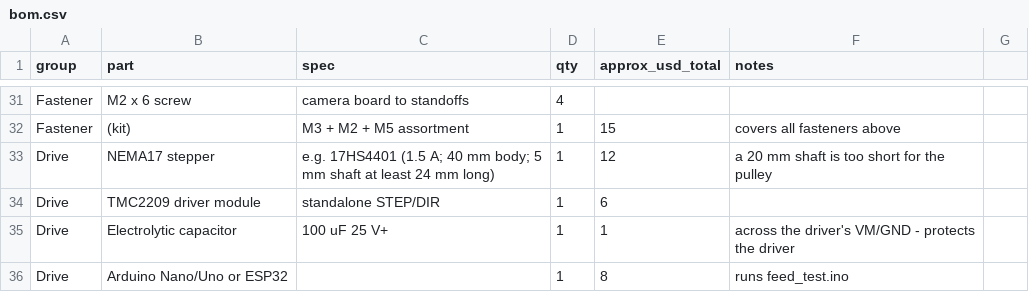
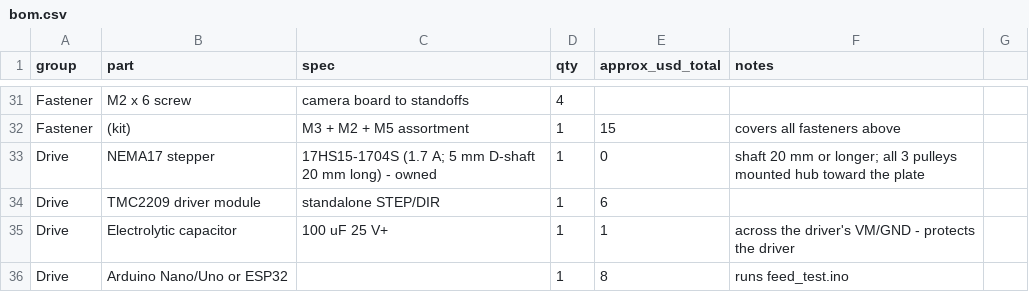
Before and after one commit to rigvedepur/receipt-scanner, a CSV file: feed-rig/bom.csv, drawn as a sheet; only a part is shown, gaps mark what is left out.

```diff
--- a/feed-rig/bom.csv
+++ b/feed-rig/bom.csv
@@ -32,3 +32,3 @@ Fastener,M2 x 6 screw,camera board to standoffs,4,,
 Fastener,(kit),M3 + M2 + M5 assortment,1,15,covers all fasteners above
-Drive,NEMA17 stepper,e.g. 17HS4401 (1.5 A; 40 mm body; 5 mm shaft at least 24 mm long),1,12,a 20 mm shaft is too short for the pulley
+Drive,NEMA17 stepper,17HS15-1704S (1.7 A; 5 mm D-shaft 20 mm long) - owned,1,0,shaft 20 mm or longer; all 3 pulleys mounted hub toward the plate
 Drive,TMC2209 driver module,standalone STEP/DIR,1,6,
```
Also changed, not shown: 14 other files.
